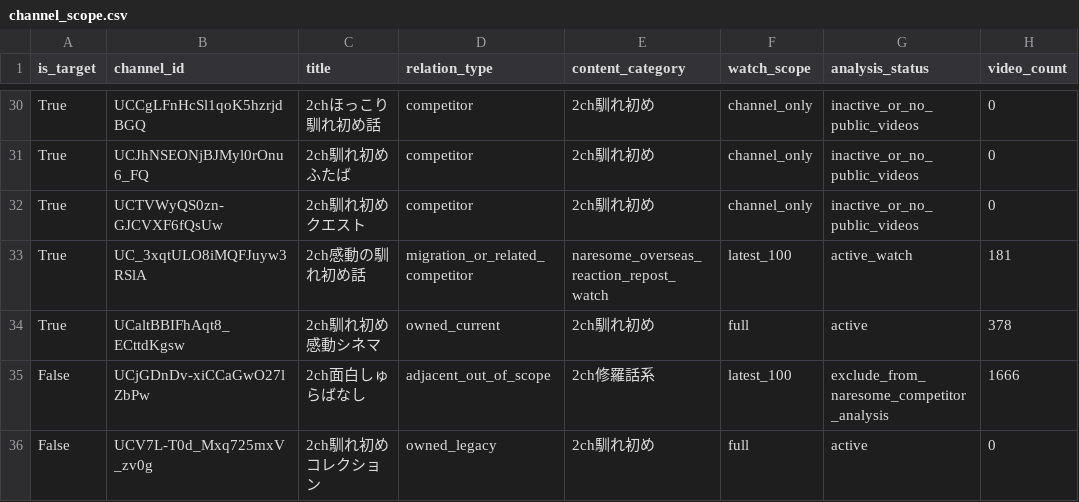
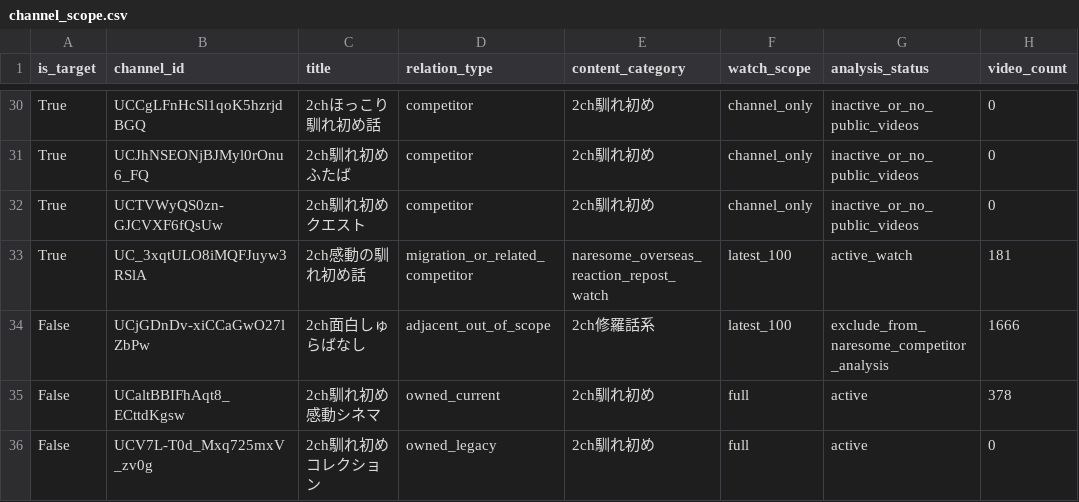
Before and after one commit to japonismy/naresome-kikaku-research, a CSV file: reports/channel_scope.csv, drawn as a sheet; only a part is shown, gaps mark what is left out.

```diff
--- a/reports/channel_scope.csv
+++ b/reports/channel_scope.csv
@@ -33,4 +33,4 @@ True,UCTVWyQS0zn-GJCVXF6fQsUw,2ch馴れ初めクエスト,competitor,2ch馴れ
 True,UC_3xqtULO8iMQFJuyw3RSlA,2ch感動の馴れ初め話,migration_or_related_competitor,naresome_overseas_reaction_repost_watch,latest_100,active_watch,181
-True,UCaltBBIFhAqt8_ECttdKgsw,2ch馴れ初め感動シネマ,owned_current,2ch馴れ初め,full,active,378
 False,UCjGDnDv-xiCCaGwO27lZbPw,2ch面白しゅらばなし,adjacent_out_of_scope,2ch修羅話系,latest_100,exclude_from_naresome_competitor_analysis,1666
+False,UCaltBBIFhAqt8_ECttdKgsw,2ch馴れ初め感動シネマ,owned_current,2ch馴れ初め,full,active,378
 False,UCV7L-T0d_Mxq725mxV_zv0g,2ch馴れ初めコレクション,owned_legacy,2ch馴れ初め,full,active,0
```
Also changed, not shown: data_sources/channel_display_rules.csv, reports/thumbnail_text_missing.csv, 10 other files.
